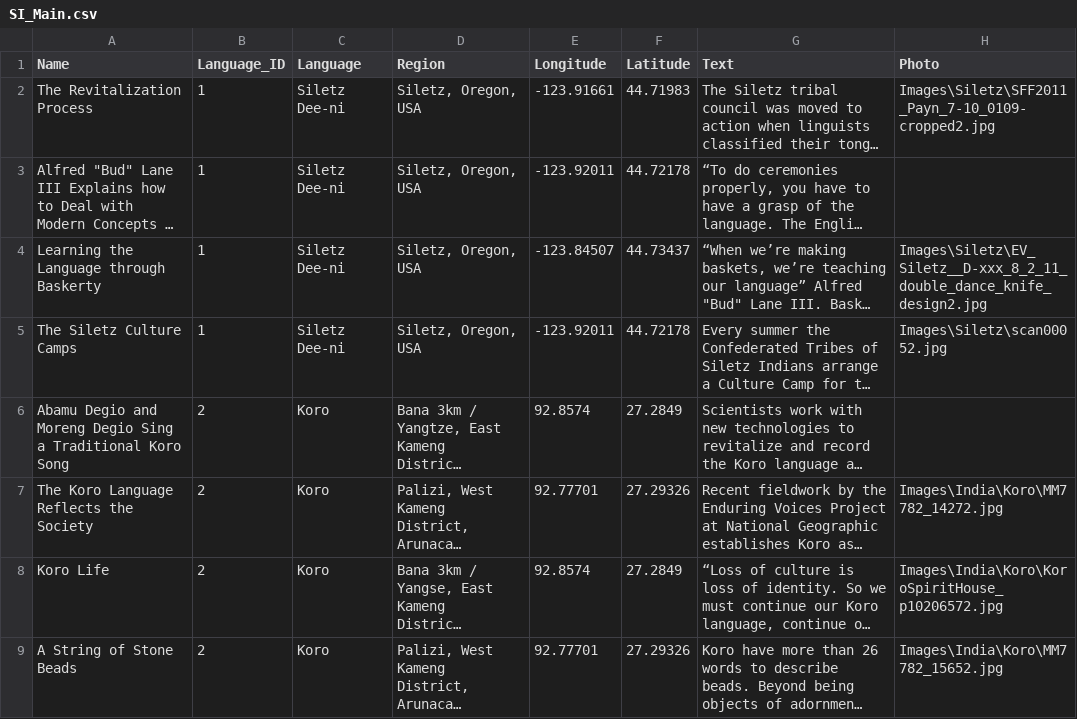
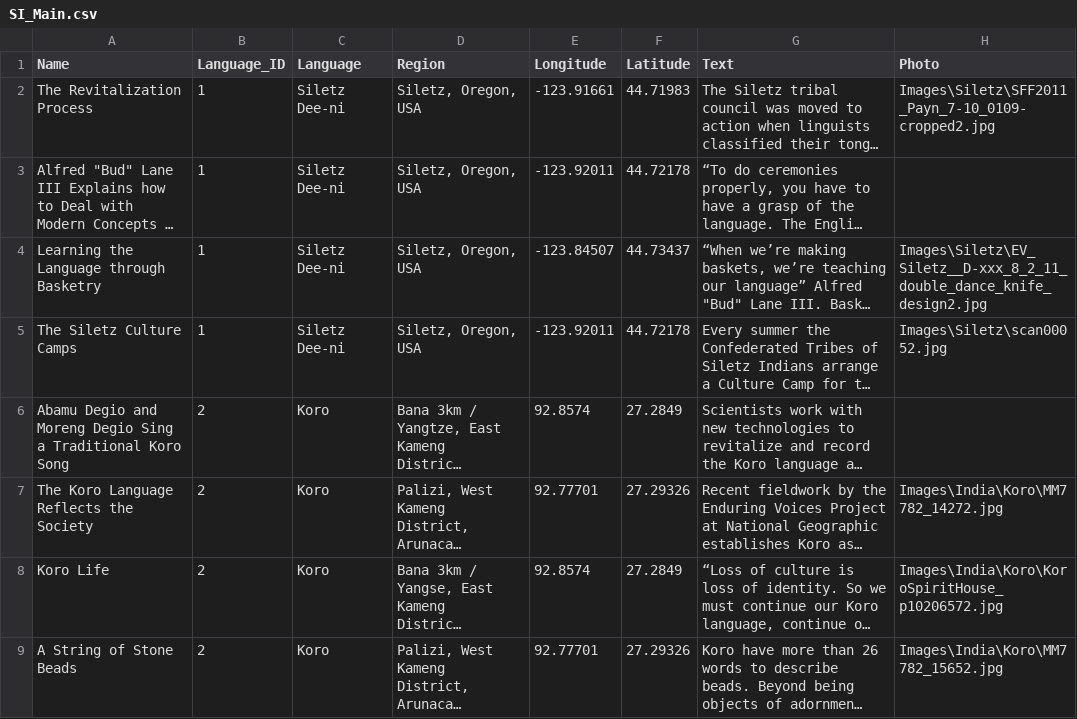
Before and after one commit to jcsotoo/languages, a CSV file: data/csv/SI_Main.csv, drawn as a sheet; only a part is shown; long unchanged cells end in …; the diff names each change by its address in the sheet, - before the commit and + after, or states it on an @@ line.

Commit message:
fixed basketry typo

```diff
--- a/data/csv/SI_Main.csv
+++ b/data/csv/SI_Main.csv
-A4 (Name): Learning the Language through Baskerty
+A4 (Name): Learning the Language through Basketry
```
